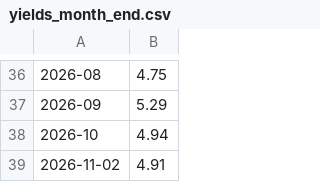
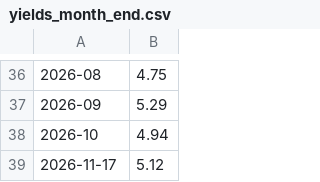
Before and after one commit to christopherabel3000-creator/Historical-Investment-Calculator, a CSV file: tools/data/yields_month_end.csv, drawn as a sheet; only a part is shown, gaps mark what is left out; removed rows and columns are numbered as before the commit, all else as after; the diff names each change by its address in the sheet, - before the commit and + after, or states it on an @@ line.

```diff
--- a/tools/data/yields_month_end.csv
+++ b/tools/data/yields_month_end.csv
-row 39: 2026-11-02 | 4.91
+row 39: 2026-11-17 | 5.12
```
Also changed, not shown: tools/data/btc_monthly.csv, tools/data/gold_monthly.csv, 5 other files.
